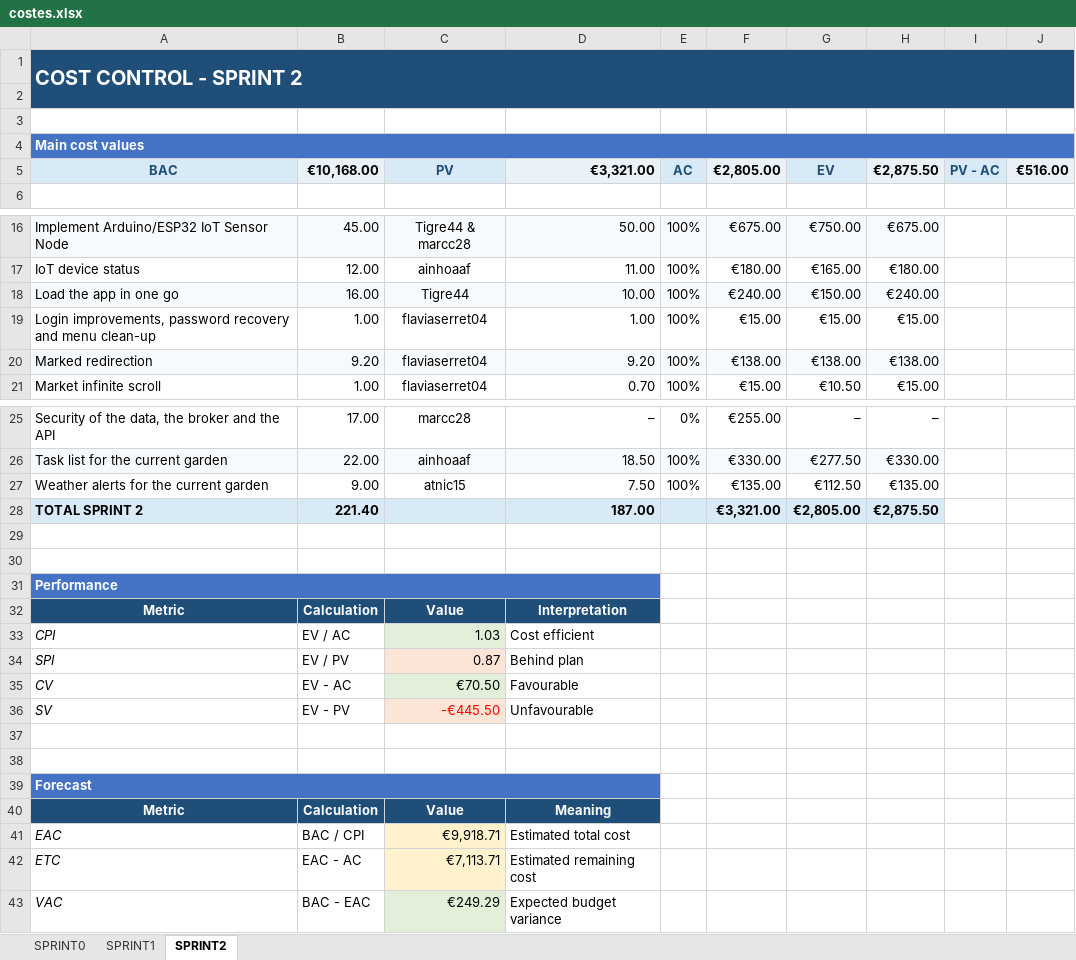
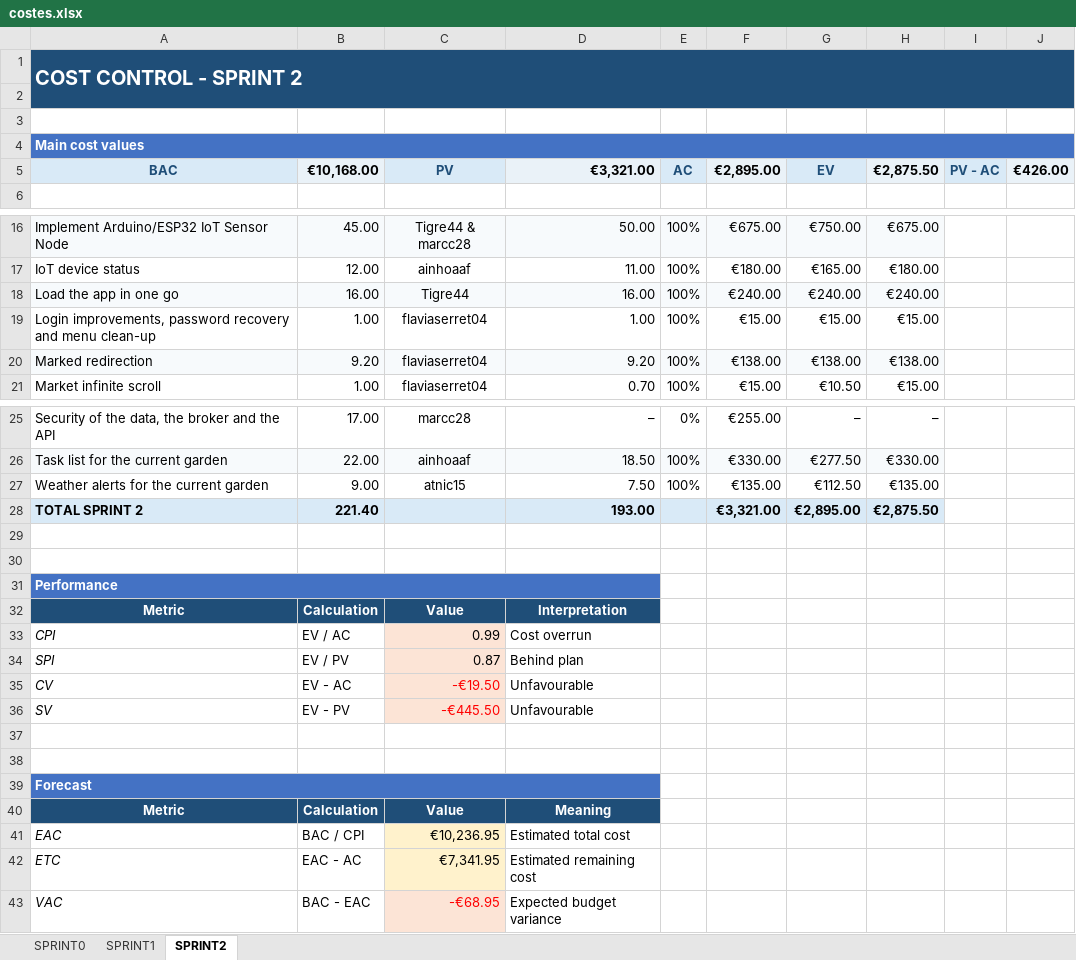
Before and after one commit to marcc28/AGRITWIN, an Excel workbook: reports/costes.xlsx, sheet SPRINT2, drawn as a sheet; only a part is shown, gaps mark what is left out; values as stored, in another font and other column widths than the file's, no borders; conditional formats not drawn; the diff names each change by its address in the sheet, - before the commit and + after, or states it on an @@ line.

```diff
--- a/reports/costes.xlsx (sheet SPRINT2)
+++ b/reports/costes.xlsx (sheet SPRINT2)
-F5: €2,805.00
+F5: €2,895.00
-J5: €516.00
+J5: €426.00
-D18: 10.00
+D18: 16.00
-G18: €150.00
+G18: €240.00
-D28: 187.00
+D28: 193.00
-G28: €2,805.00
+G28: €2,895.00
-C33: 1.03
+C33: 0.99
-C33 fill: #E2F0D9
+C33 fill: #FCE4D6
-D33: Cost efficient
+D33: Cost overrun
-C35: €70.50
+C35: -€19.50
@@ C35 fill: #E2F0D9 → #FCE4D6, text colour: black → #FF0000 @@
-D35: Favourable
+D35: Unfavourable
-C41: €9,918.71
+C41: €10,236.95
-C42: €7,113.71
+C42: €7,341.95
-C43: €249.29
+C43: -€68.95
@@ C43 fill: #E2F0D9 → #FCE4D6, text colour: black → #FF0000 @@
```
Also changed, not shown: 1 other file.
